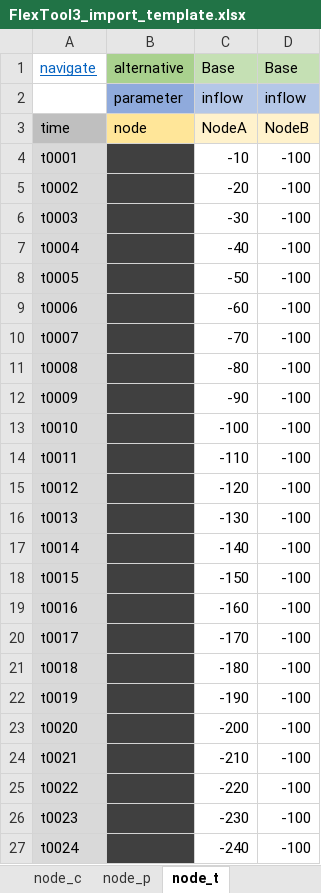
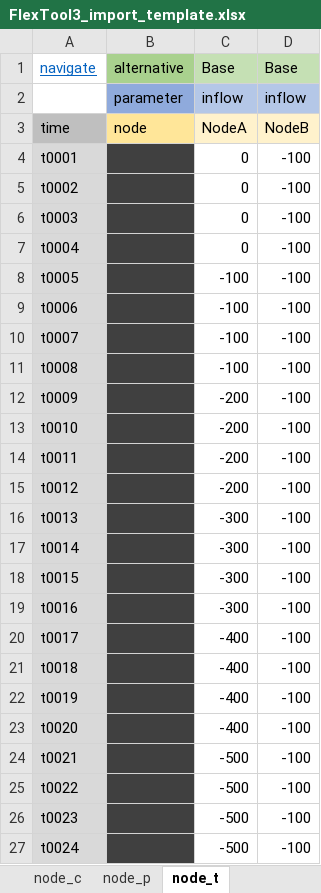
Before and after one commit to irena-flextool/flextool, an Excel workbook: FlexTool3_import_template.xlsx, sheet node_t, drawn as a sheet; values as stored, in another font and other column widths than the file's, no borders; the diff names each change by its address in the sheet, - before the commit and + after, or states it on an @@ line.

Commit message:
Changed unit_profile to unit_node_profile. Node_profile (state limits) and connection_profile now work on the model side too. Removed connection__node__node table.

```diff
--- a/FlexTool3_import_template.xlsx (sheet node_t)
+++ b/FlexTool3_import_template.xlsx (sheet node_t)
-C4: -10
+C4: 0
-C5: -20
+C5: 0
-C6: -30
+C6: 0
-C7: -40
+C7: 0
-C8: -50
+C8: -100
-C9: -60
+C9: -100
-C10: -70
+C10: -100
-C11: -80
+C11: -100
-C12: -90
+C12: -200
-C13: -100
+C13: -200
-C14: -110
+C14: -200
-C15: -120
+C15: -200
-C16: -130
+C16: -300
-C17: -140
+C17: -300
-C18: -150
+C18: -300
-C19: -160
+C19: -300
-C20: -170
+C20: -400
-C21: -180
+C21: -400
-C22: -190
+C22: -400
-C23: -200
+C23: -400
-C24: -210
+C24: -500
-C25: -220
+C25: -500
-C26: -230
+C26: -500
-C27: -240
+C27: -500
```
Also changed, not shown: sheet profile_t, sheet connection_c, sheet version, sheet node_c, sheet connection_profile_c, sheet node_profile_c, 3 more sheets, other sheet tabs, charts or pictures, 9 other files.
